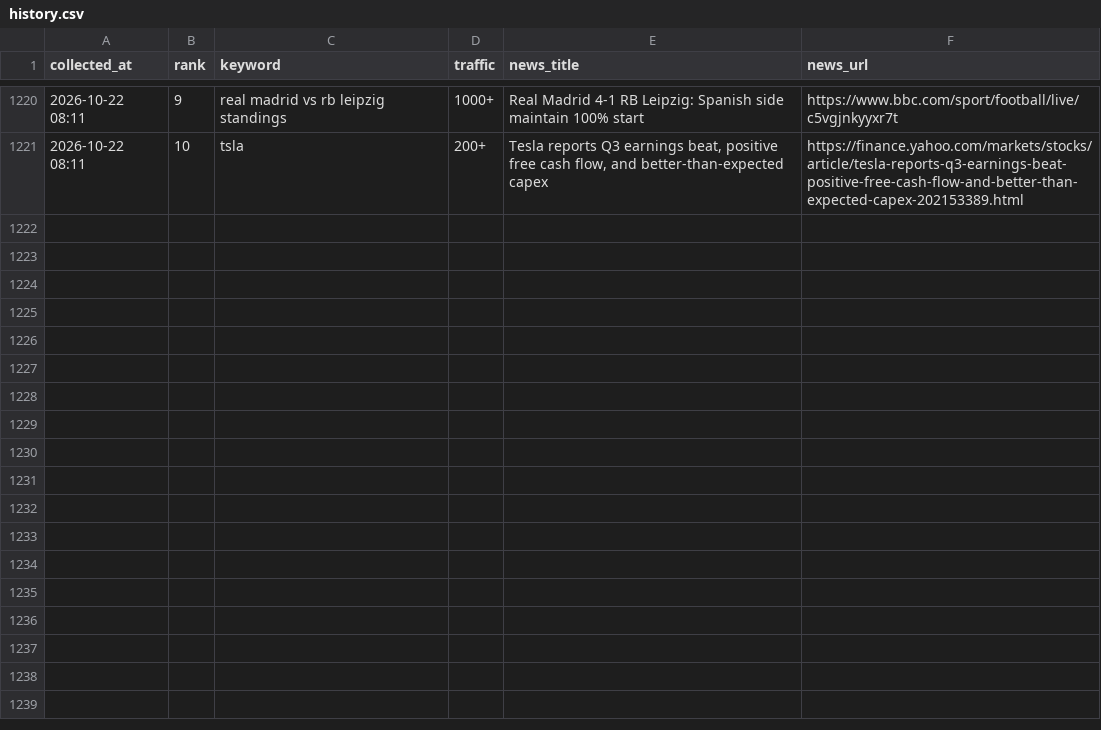
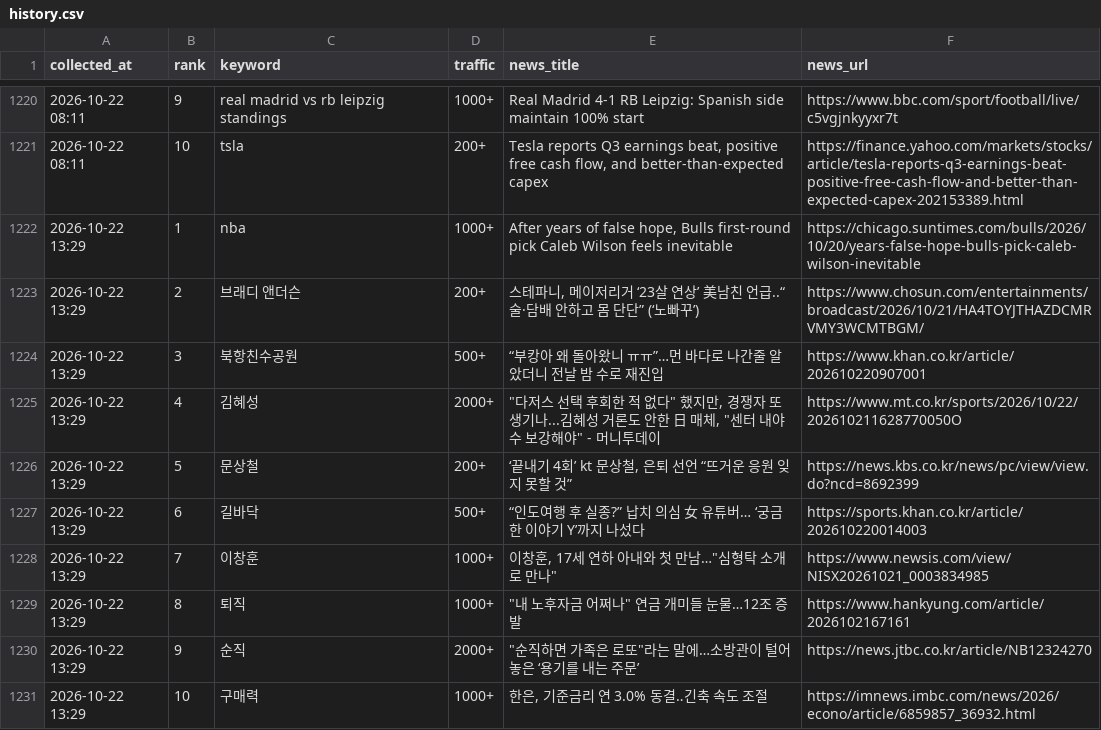
Before and after one commit to sulllll/claude_cloud, a CSV file: site/data/history.csv, drawn as a sheet; only a part is shown, gaps mark what is left out; the diff names each change by its address in the sheet, - before the commit and + after, or states it on an @@ line.

```diff
--- a/site/data/history.csv
+++ b/site/data/history.csv
+row 1222: 2026-10-22 13:29 | 1 | nba | 1000+ | After years of false hope, Bulls first-round pick Caleb Wilson feels inevitable | https://chicago.suntimes.com/bulls/2026/10/20/years-false-hope-bulls-pick-caleb-wilson-inevitable
+row 1223: 2026-10-22 13:29 | 2 | 브래디 앤더슨 | 200+ | 스테파니, 메이저리거 ‘23살 연상’ 美남친 언급..“술·담배 안하고 몸 단단” (‘노빠꾸’) | https://www.chosun.com/entertainments/broadcast/2026/10/21/HA4TOYJTHAZDCMRVMY3WCMTBGM/
+row 1224: 2026-10-22 13:29 | 3 | 북항친수공원 | 500+ | “부캉아 왜 돌아왔니 ㅠㅠ”…먼 바다로 나간줄 알았더니 전날 밤 수로 재진입 | https://www.khan.co.kr/article/202610220907001
+row 1225: 2026-10-22 13:29 | 4 | 김혜성 | 2000+ | "다저스 선택 후회한 적 없다" 했지만, 경쟁자 또 생기나...김혜성 거론도 안한 日 매체, "센터 내야수 보강해야" - 머니투데이 | https://www.mt.co.kr/sports/2026/10/22/202610211628770050O
+row 1226: 2026-10-22 13:29 | 5 | 문상철 | 200+ | ‘끝내기 4회’ kt 문상철, 은퇴 선언 “뜨거운 응원 잊지 못할 것” | https://news.kbs.co.kr/news/pc/view/view.do?ncd=8692399
+row 1227: 2026-10-22 13:29 | 6 | 길바닥 | 500+ | “인도여행 후 실종?” 납치 의심 女 유튜버… ‘궁금한 이야기 Y’까지 나섰다 | https://sports.khan.co.kr/article/202610220014003
+row 1228: 2026-10-22 13:29 | 7 | 이창훈 | 1000+ | 이창훈, 17세 연하 아내와 첫 만남…"심형탁 소개로 만나" | https://www.newsis.com/view/NISX20261021_0003834985
+row 1229: 2026-10-22 13:29 | 8 | 퇴직 | 1000+ | "내 노후자금 어쩌나" 연금 개미들 눈물…12조 증발 | https://www.hankyung.com/article/2026102167161
+row 1230: 2026-10-22 13:29 | 9 | 순직 | 2000+ | "순직하면 가족은 로또"라는 말에…소방관이 털어놓은 ‘용기를 내는 주문’ | https://news.jtbc.co.kr/article/NB12324270
+row 1231: 2026-10-22 13:29 | 10 | 구매력 | 1000+ | 한은, 기준금리 연 3.0% 동결‥긴축 속도 조절 | https://imnews.imbc.com/news/2026/econo/article/6859857_36932.html
```
Also changed, not shown: 2 other files.
